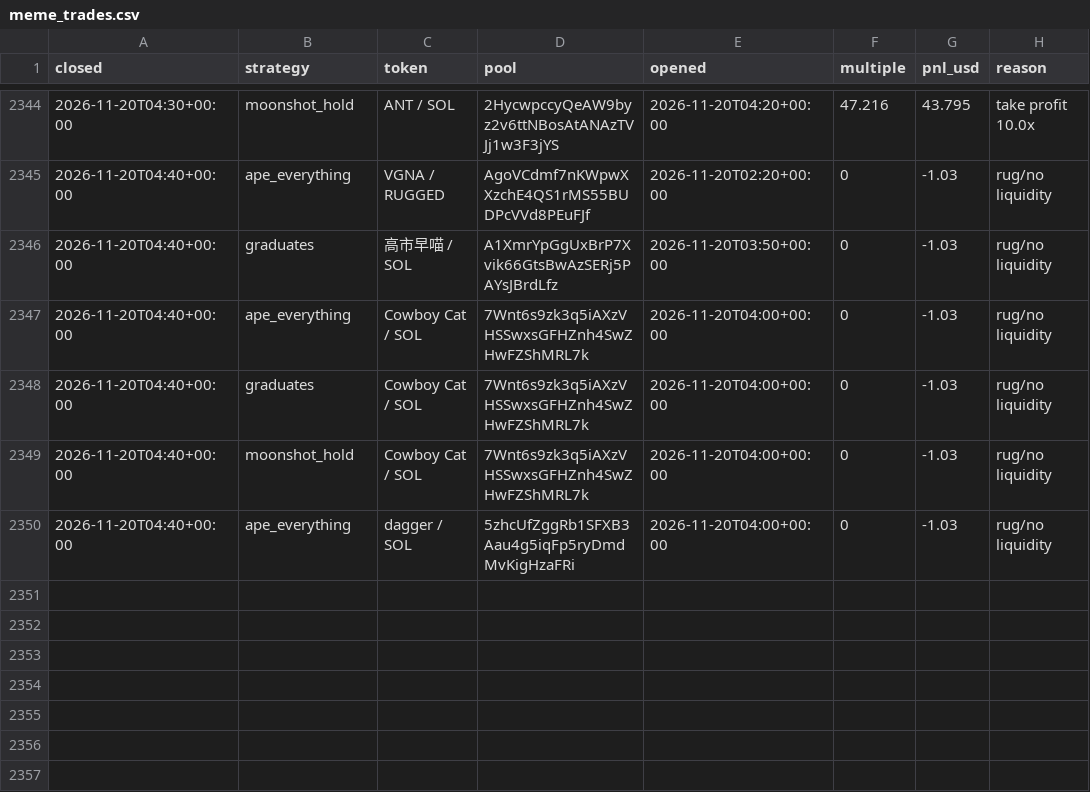
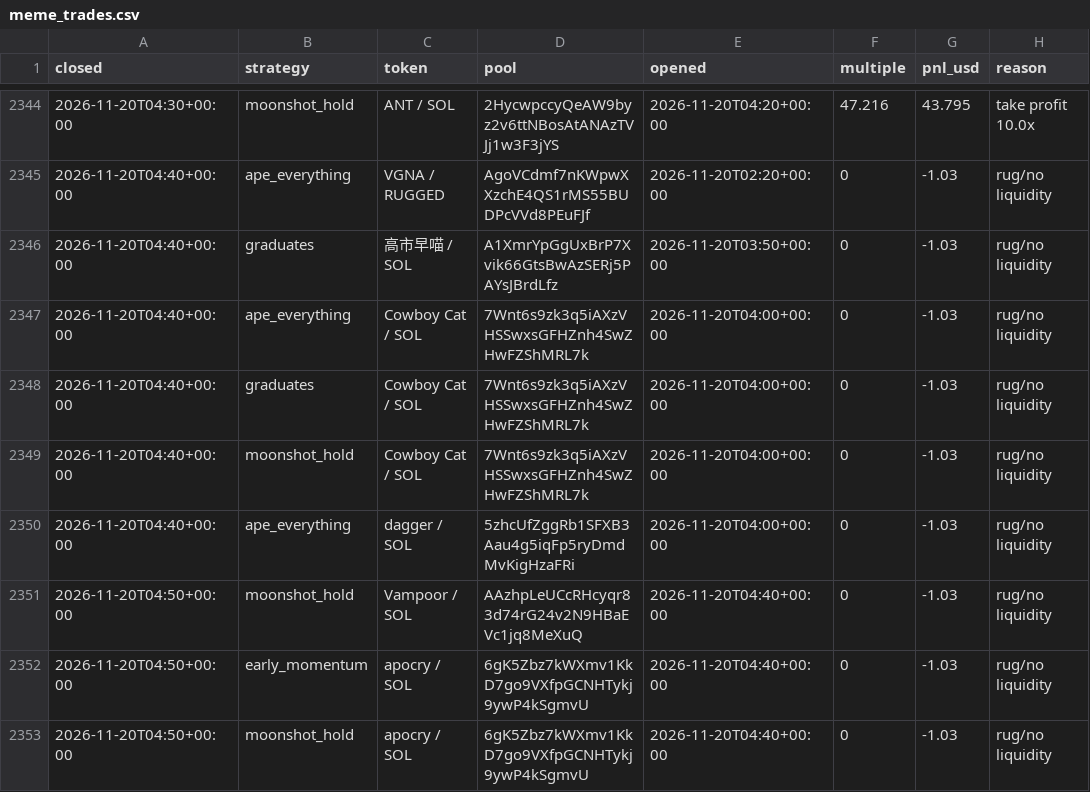
Before and after one commit to TChaplain/data-pipeline-lab, a CSV file: journal/meme_trades.csv, drawn as a sheet; only a part is shown, gaps mark what is left out; the diff names each change by its address in the sheet, - before the commit and + after, or states it on an @@ line.

```diff
--- a/journal/meme_trades.csv
+++ b/journal/meme_trades.csv
+row 2351: 2026-11-20T04:50+00:00 | moonshot_hold | Vampoor / SOL | AAzhpLeUCcRHcyqr83d74rG24v2N9HBaEVc1jq8MeXuQ | 2026-11-20T04:40+00:00 | 0 | -1.03 | rug/no liquidity
+row 2352: 2026-11-20T04:50+00:00 | early_momentum | apocry / SOL | 6gK5Zbz7kWXmv1KkD7go9VXfpGCNHTykj9ywP4kSgmvU | 2026-11-20T04:40+00:00 | 0 | -1.03 | rug/no liquidity
+row 2353: 2026-11-20T04:50+00:00 | moonshot_hold | apocry / SOL | 6gK5Zbz7kWXmv1KkD7go9VXfpGCNHTykj9ywP4kSgmvU | 2026-11-20T04:40+00:00 | 0 | -1.03 | rug/no liquidity
```
Also changed, not shown: 3 other files.
